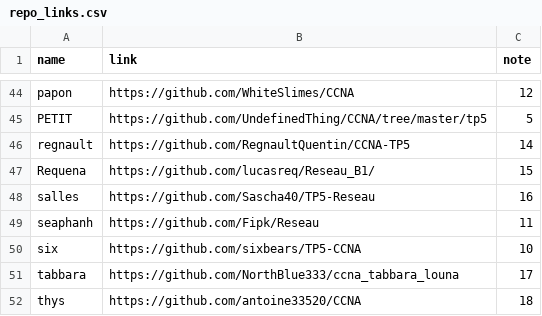
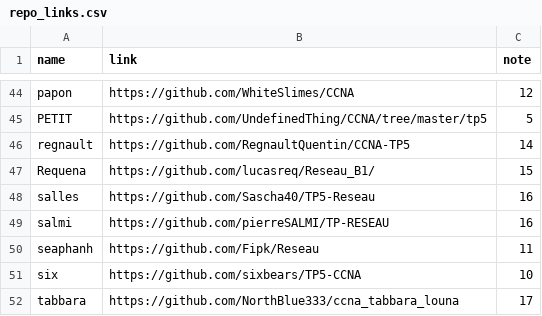
Before and after one commit to StevenDias33/B1-Reseau-2018, a CSV file: tp/5/repo_links.csv, drawn as a sheet; only a part is shown, gaps mark what is left out; the shorter side is filled out with more unchanged rows; the diff names each change by its address in the sheet, - before the commit and + after, or states it on an @@ line.

Commit message:
add salmi

```diff
--- a/tp/5/repo_links.csv
+++ b/tp/5/repo_links.csv
+row 49: salmi | https://github.com/pierreSALMI/TP-RESEAU | 16
```
